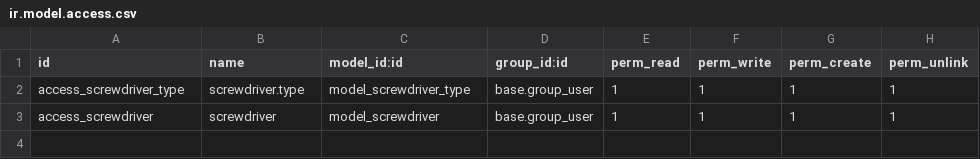
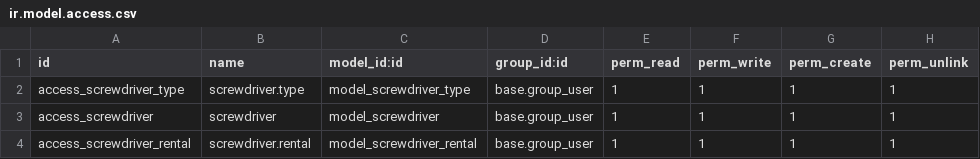
Before and after one commit to vedranson/screwdriver_rent_management, a CSV file: security/ir.model.access.csv, drawn as a sheet; the diff names each change by its address in the sheet, - before the commit and + after, or states it on an @@ line.

Commit message:
Introduce screwdriver rental model

```diff
--- a/security/ir.model.access.csv
+++ b/security/ir.model.access.csv
+row 4: access_screwdriver_rental | screwdriver.rental | model_screwdriver_rental | base.group_user | 1 | 1 | 1 | 1
```
Also changed, not shown: 10 other files.
